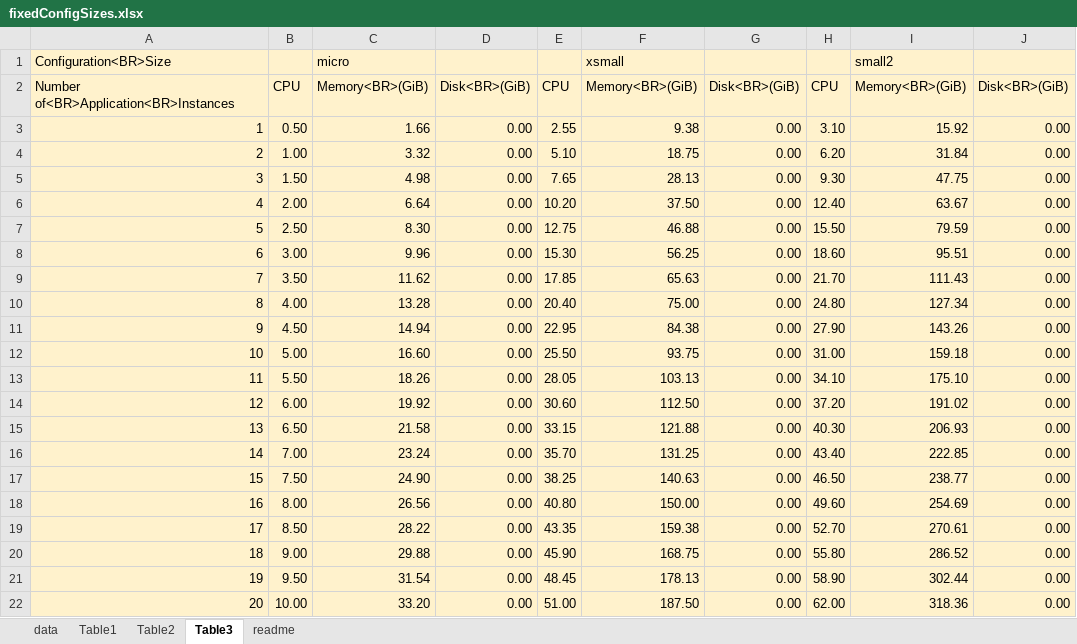
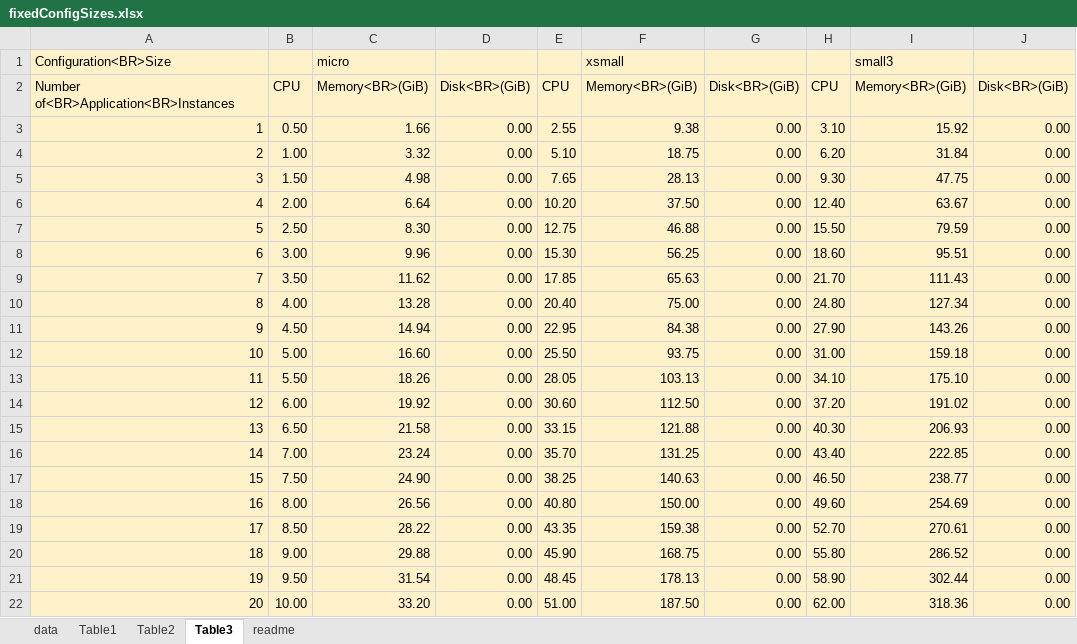
Before and after one commit to vmware/weathervane, an Excel workbook: doc/sourceFiles/fixedConfigSizes.xlsx, sheet Table3, drawn as a sheet; values as stored, in another font and other column widths than the file's, no borders; the diff names each change by its address in the sheet, - before the commit and + after, or states it on an @@ line.

```diff
--- a/doc/sourceFiles/fixedConfigSizes.xlsx (sheet Table3)
+++ b/doc/sourceFiles/fixedConfigSizes.xlsx (sheet Table3)
-I1: small2
+I1: small3
```
Also changed, not shown: sheet data, sheet Table2, sheet Table1, sheet readme, formulas that keep their value, charts or pictures.
